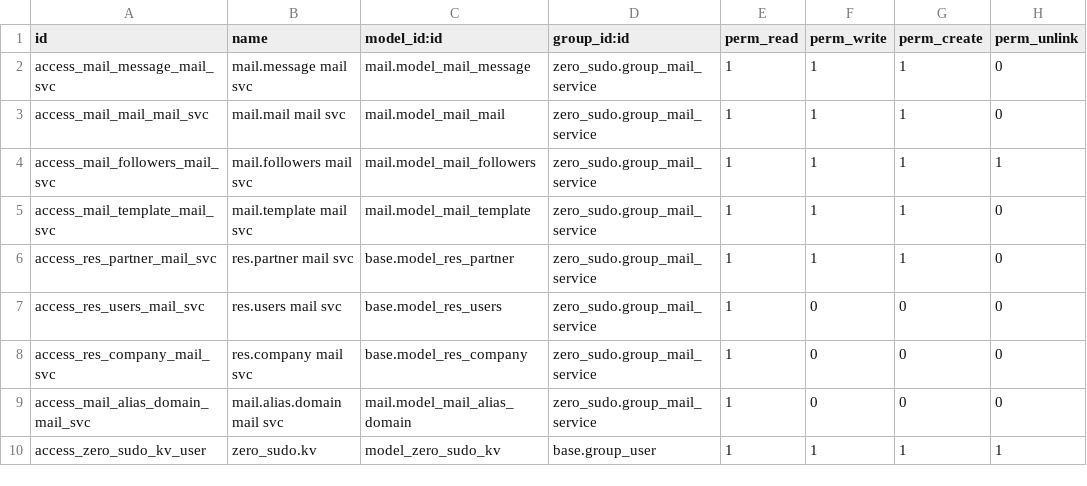
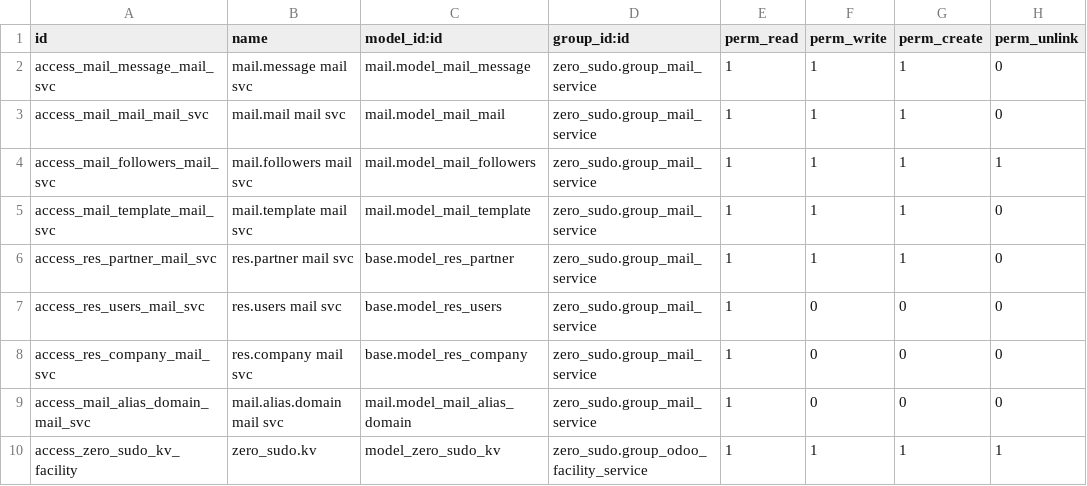
Before and after one commit to BrucePerens/hams_community, a CSV file: zero_sudo/security/ir.model.access.csv, drawn as a sheet.

Commit message:
Adding zero_sudo facilities.

```diff
--- a/zero_sudo/security/ir.model.access.csv
+++ b/zero_sudo/security/ir.model.access.csv
@@ -9,2 +9,2 @@ access_res_company_mail_svc,res.company mail svc,base.model_res_company,zero_sud
 access_mail_alias_domain_mail_svc,mail.alias.domain mail svc,mail.model_mail_alias_domain,zero_sudo.group_mail_service,1,0,0,0
-access_zero_sudo_kv_user,zero_sudo.kv,model_zero_sudo_kv,base.group_user,1,1,1,1
+access_zero_sudo_kv_facility,zero_sudo.kv,model_zero_sudo_kv,zero_sudo.group_odoo_facility_service,1,1,1,1
```
Also changed, not shown: 17 other files.
